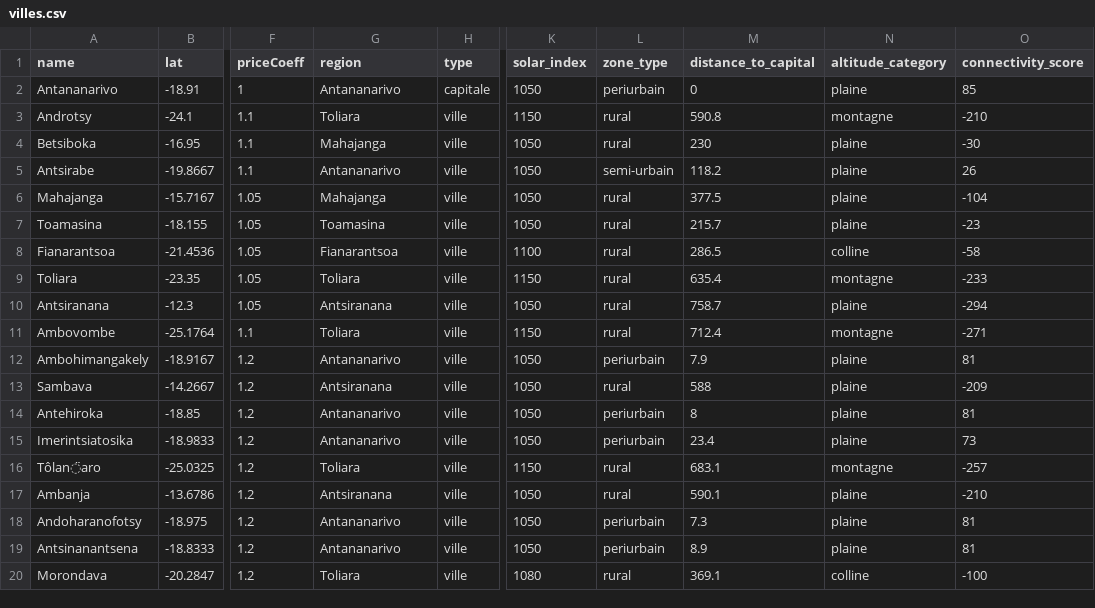
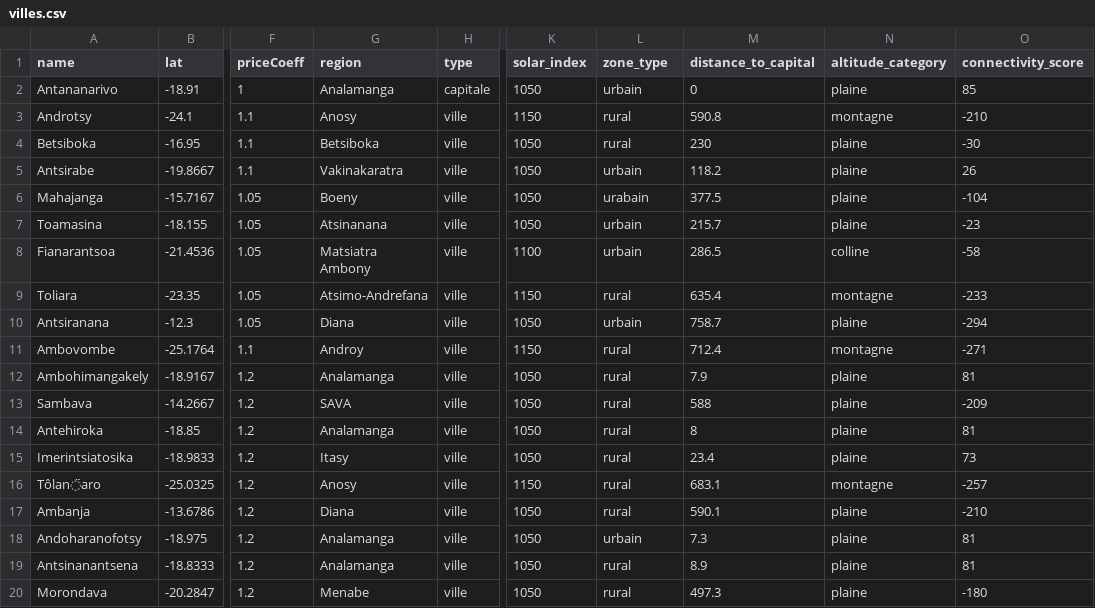
Before and after one commit to Nisafidy/Memoire2, a CSV file: dynamiques/data/villes.csv, drawn as a sheet; only a part is shown, gaps mark what is left out; the diff covers the shown part only; the diff names each change by its address in the sheet, - before the commit and + after, or states it on an @@ line.

```diff
--- a/dynamiques/data/villes.csv
+++ b/dynamiques/data/villes.csv
-G2 (region): Antananarivo
+G2 (region): Analamanga
-L2 (zone_type): periurbain
+L2 (zone_type): urbain
-G3 (region): Toliara
+G3 (region): Anosy
-G4 (region): Mahajanga
+G4 (region): Betsiboka
-G5 (region): Antananarivo
+G5 (region): Vakinakaratra
-L5 (zone_type): semi-urbain
+L5 (zone_type): urbain
-G6 (region): Mahajanga
+G6 (region): Boeny
-L6 (zone_type): rural
+L6 (zone_type): urabain
-G7 (region): Toamasina
+G7 (region): Atsinanana
-L7:L8 (zone_type): rural
+L7:L8 (zone_type): urbain
-G8 (region): Fianarantsoa
+G8 (region): Matsiatra Ambony
-G9 (region): Toliara
+G9 (region): Atsimo-Andrefana
-G10 (region): Antsiranana
+G10 (region): Diana
-L10 (zone_type): rural
+L10 (zone_type): urbain
-G11 (region): Toliara
+G11 (region): Androy
-G12 (region): Antananarivo
+G12 (region): Analamanga
-L12 (zone_type): periurbain
+L12 (zone_type): rural
-G13 (region): Antsiranana
+G13 (region): SAVA
-G14 (region): Antananarivo
+G14 (region): Analamanga
-L14:L15 (zone_type): periurbain
+L14:L15 (zone_type): rural
-G15 (region): Antananarivo
+G15 (region): Itasy
-G16 (region): Toliara
+G16 (region): Anosy
-G17 (region): Antsiranana
+G17 (region): Diana
-G18:G19 (region): Antananarivo
+G18:G19 (region): Analamanga
-L18 (zone_type): periurbain
+L18 (zone_type): urbain
-L19 (zone_type): periurbain
+L19 (zone_type): rural
-G20 (region): Toliara
+G20 (region): Menabe
-K20 (solar_index): 1080
+K20 (solar_index): 1050
-M20 (distance_to_capital): 369.1
+M20 (distance_to_capital): 497.3
-N20 (altitude_category): colline
+N20 (altitude_category): plaine
-O20 (connectivity_score): -100
+O20 (connectivity_score): -180
```
Also changed, not shown: 59 edited cells elsewhere in this file, 3 other files.
